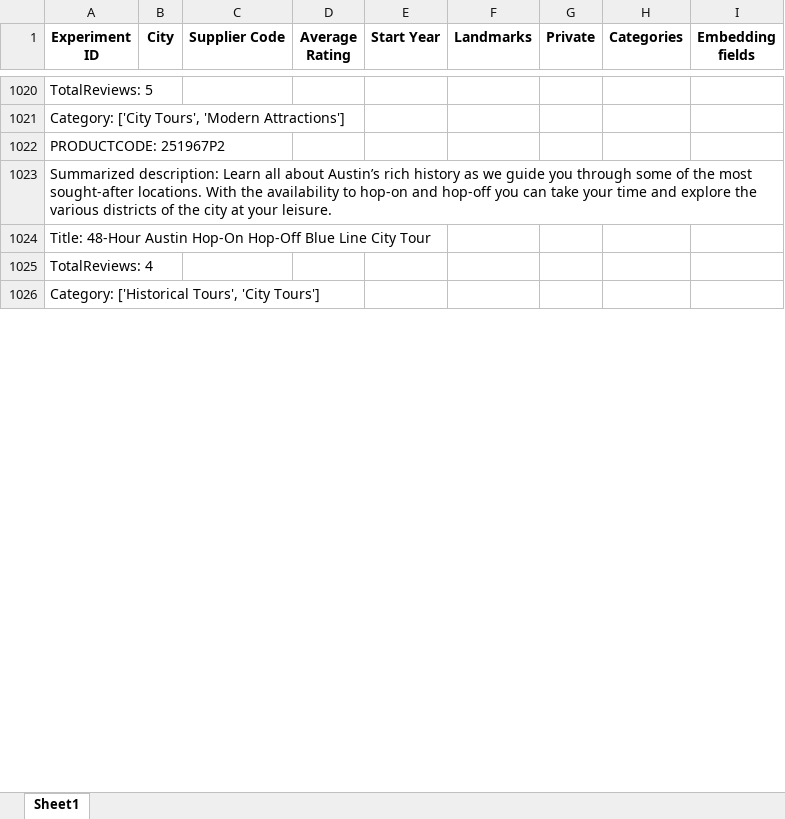
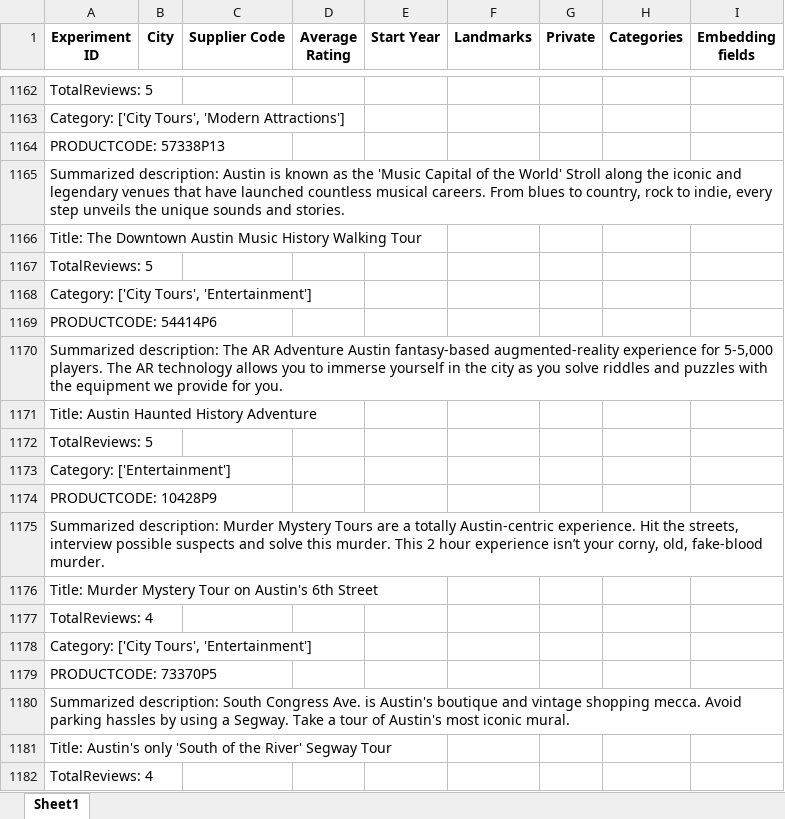
Before and after one commit to Walkway-ai/data-exploration, an Excel workbook: experiment_results/252750P2.xlsx, sheet Sheet1, drawn as a sheet; only a part is shown, gaps mark what is left out; the shorter side is filled out with more unchanged rows; values as stored, in another font and other column widths than the file's, no borders; removed rows and columns are numbered as before the commit, all else as after; the diff covers the shown part only; the diff names each change by its address in the sheet, - before the commit and + after, or states it on an @@ line.

```diff
--- a/experiment_results/252750P2.xlsx (sheet Sheet1)
+++ b/experiment_results/252750P2.xlsx (sheet Sheet1)
-row 1022: PRODUCTCODE: 251967P2
-row 1023: Summarized description: Learn all about Austin’s rich history as we guide you through some of the most sought-after locations. With the availability to hop-on and hop-off you can take your time and explore the various districts of the city at your leisure.
-row 1024: Title: 48-Hour Austin Hop-On Hop-Off Blue Line City Tour
+row 1164: PRODUCTCODE: 57338P13
+row 1165: Summarized description: Austin is known as the 'Music Capital of the World' Stroll along the iconic and legendary venues that have launched countless musical careers. From blues to country, rock to indie, every step unveils the unique sounds and stories.
+row 1166: Title: The Downtown Austin Music History Walking Tour
+row 1167: TotalReviews: 5
+row 1168: Category: ['City Tours', 'Entertainment']
+row 1169: PRODUCTCODE: 54414P6
+row 1170: Summarized description: The AR Adventure Austin fantasy-based augmented-reality experience for 5-5,000 players. The AR technology allows you to immerse yourself in the city as you solve riddles and puzzles with the equipment we provide for you.
+row 1171: Title: Austin Haunted History Adventure
+row 1172: TotalReviews: 5
+row 1173: Category: ['Entertainment']
+row 1174: PRODUCTCODE: 10428P9
+row 1175: Summarized description: Murder Mystery Tours are a totally Austin-centric experience. Hit the streets, interview possible suspects and solve this murder. This 2 hour experience isn’t your corny, old, fake-blood murder.
+row 1176: Title: Murder Mystery Tour on Austin's 6th Street
+row 1178: Category: ['City Tours', 'Entertainment']
+row 1179: PRODUCTCODE: 73370P5
+row 1180: Summarized description: South Congress Ave. is Austin's boutique and vintage shopping mecca. Avoid parking hassles by using a Segway. Take a tour of Austin's most iconic mural.
+row 1181: Title: Austin's only 'South of the River' Segway Tour
+row 1182: TotalReviews: 4
```
Also changed, not shown: 282 added rows, 40 removed rows, 8 moved rows and 81 edited cells elsewhere in this sheet, experiment_results/10428P6.xlsx, experiment_results/104357P6.xlsx, 25 other files.
